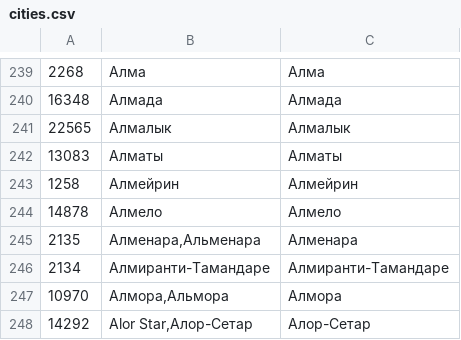
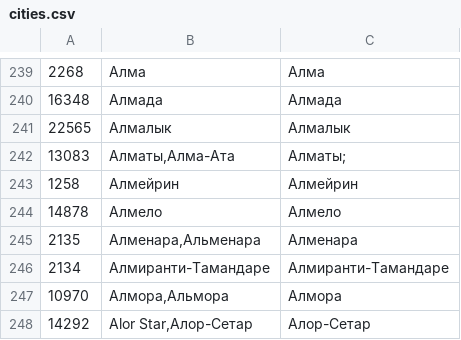
Before and after one commit to webmalc/maxibooking-hotel, a CSV file: src/MBH/Bundle/PackageBundle/Resources/data/cities.csv, drawn as a sheet; only a part is shown, gaps mark what is left out.

```diff
--- a/src/MBH/Bundle/PackageBundle/Resources/data/cities.csv
+++ b/src/MBH/Bundle/PackageBundle/Resources/data/cities.csv
@@ -241,3 +241,3 @@
 "22565";"Алмалык";"Алмалык"
-"13083";"Алматы";"Алматы"
+"13083";"Алматы,Алма-Ата";"Алматы;"
 "1258";"Алмейрин";"Алмейрин"
```
Also changed, not shown: 22 other files.
